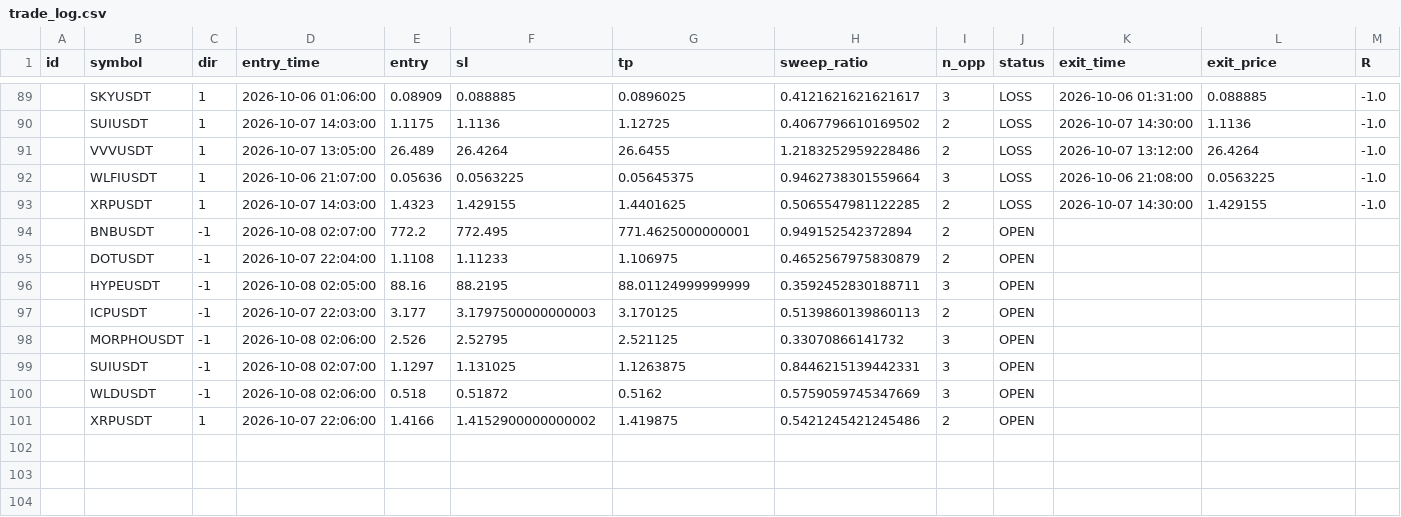
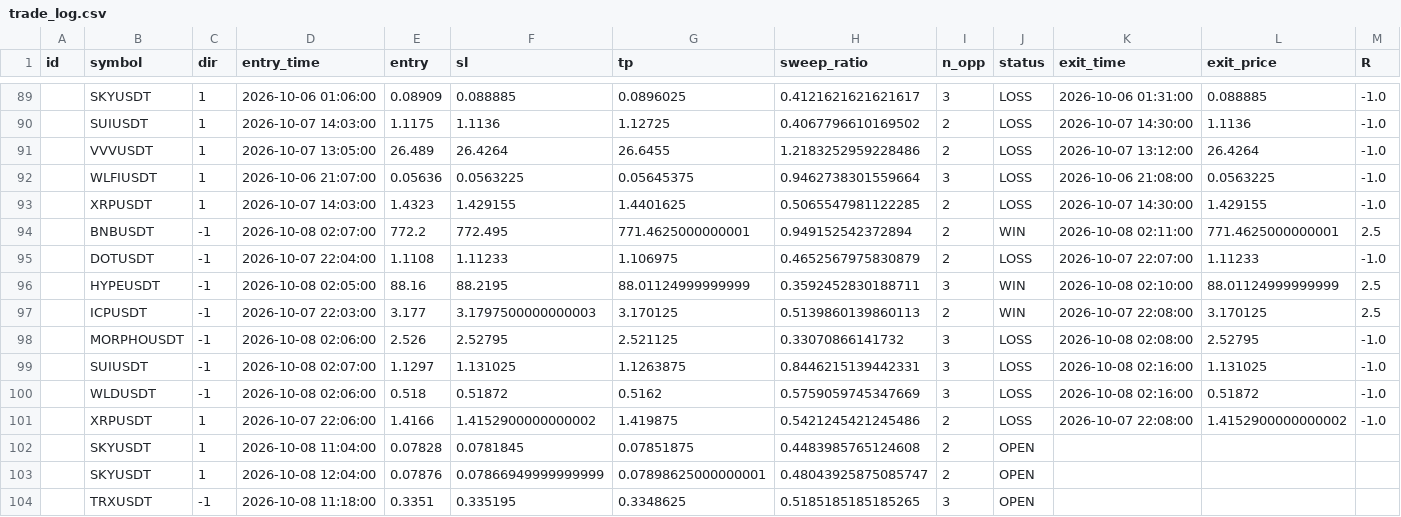
Before and after one commit to riskysptra1903-star/crypto-ict-dashboard, a CSV file: trade_log.csv, drawn as a sheet; only a part is shown, gaps mark what is left out.

```diff
--- a/trade_log.csv
+++ b/trade_log.csv
@@ -93,9 +93,12 @@ id,symbol,dir,entry_time,entry,sl,tp,sweep_ratio,n_opp,status,exit_time,exit_pri
 ,XRPUSDT,1,2026-10-07 14:03:00,1.4323,1.429155,1.4401625,0.5065547981122285,2,LOSS,2026-10-07 14:30:00,1.429155,-1.0
-,BNBUSDT,-1,2026-10-08 02:07:00,772.2,772.495,771.4625000000001,0.949152542372894,2,OPEN,,,
-,DOTUSDT,-1,2026-10-07 22:04:00,1.1108,1.11233,1.106975,0.4652567975830879,2,OPEN,,,
-,HYPEUSDT,-1,2026-10-08 02:05:00,88.16,88.2195,88.01124999999999,0.3592452830188711,3,OPEN,,,
-,ICPUSDT,-1,2026-10-07 22:03:00,3.177,3.1797500000000003,3.170125,0.5139860139860113,2,OPEN,,,
-,MORPHOUSDT,-1,2026-10-08 02:06:00,2.526,2.52795,2.521125,0.33070866141732,3,OPEN,,,
-,SUIUSDT,-1,2026-10-08 02:07:00,1.1297,1.131025,1.1263875,0.8446215139442331,3,OPEN,,,
-,WLDUSDT,-1,2026-10-08 02:06:00,0.518,0.51872,0.5162,0.5759059745347669,3,OPEN,,,
-,XRPUSDT,1,2026-10-07 22:06:00,1.4166,1.4152900000000002,1.419875,0.5421245421245486,2,OPEN,,,
+,BNBUSDT,-1,2026-10-08 02:07:00,772.2,772.495,771.4625000000001,0.949152542372894,2,WIN,2026-10-08 02:11:00,771.4625000000001,2.5
+,DOTUSDT,-1,2026-10-07 22:04:00,1.1108,1.11233,1.106975,0.4652567975830879,2,LOSS,2026-10-07 22:07:00,1.11233,-1.0
+,HYPEUSDT,-1,2026-10-08 02:05:00,88.16,88.2195,88.01124999999999,0.3592452830188711,3,WIN,2026-10-08 02:10:00,88.01124999999999,2.5
+,ICPUSDT,-1,2026-10-07 22:03:00,3.177,3.1797500000000003,3.170125,0.5139860139860113,2,WIN,2026-10-07 22:08:00,3.170125,2.5
+,MORPHOUSDT,-1,2026-10-08 02:06:00,2.526,2.52795,2.521125,0.33070866141732,3,LOSS,2026-10-08 02:08:00,2.52795,-1.0
+,SUIUSDT,-1,2026-10-08 02:07:00,1.1297,1.131025,1.1263875,0.8446215139442331,3,LOSS,2026-10-08 02:16:00,1.131025,-1.0
+,WLDUSDT,-1,2026-10-08 02:06:00,0.518,0.51872,0.5162,0.5759059745347669,3,LOSS,2026-10-08 02:16:00,0.51872,-1.0
+,XRPUSDT,1,2026-10-07 22:06:00,1.4166,1.4152900000000002,1.419875,0.5421245421245486,2,LOSS,2026-10-07 22:08:00,1.4152900000000002,-1.0
+,SKYUSDT,1,2026-10-08 11:04:00,0.07828,0.0781845,0.07851875,0.4483985765124608,2,OPEN,,,
+,SKYUSDT,1,2026-10-08 12:04:00,0.07876,0.07866949999999999,0.07898625000000001,0.48043925875085747,2,OPEN,,,
+,TRXUSDT,-1,2026-10-08 11:18:00,0.3351,0.335195,0.3348625,0.5185185185185265,3,OPEN,,,
```
Also changed, not shown: 3 other files.
